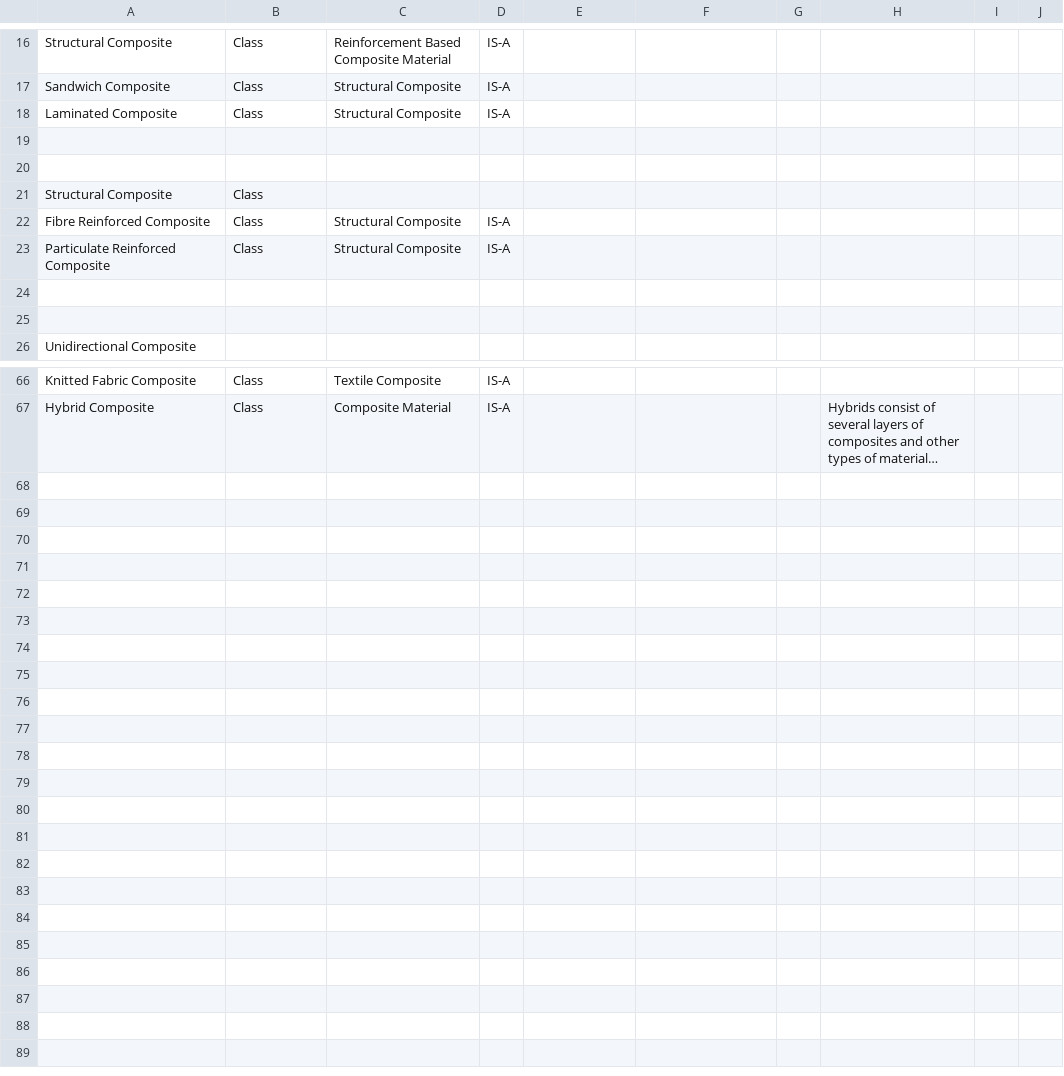
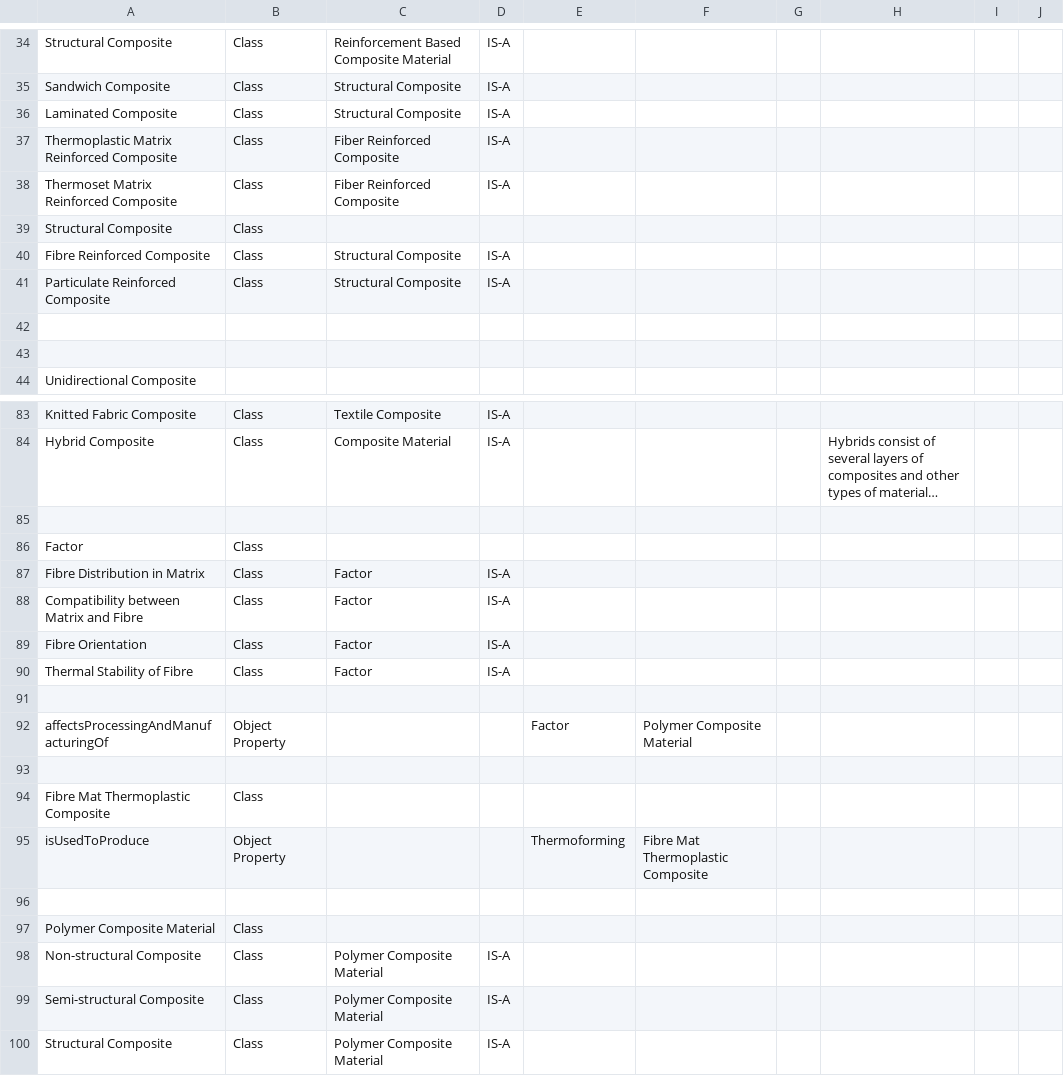
Before and after one commit to TheWorldAvatar/ontology, a CSV file: JPS_Ontology/KBTemplates/TBox/ontocompmat.csv, drawn as a sheet; only a part is shown, gaps mark what is left out; long unchanged cells end in …; addresses are those after the commit; the diff covers the shown part only; the diff names each change by its address in the sheet, - before the commit and + after, or states it on an @@ line.

Commit message:
dev-composite-materials-ontology: Added composite material manufacturing processes.

```diff
--- a/JPS_Ontology/KBTemplates/TBox/ontocompmat.csv
+++ b/JPS_Ontology/KBTemplates/TBox/ontocompmat.csv
-row 37: (empty)
+row 37: Thermoplastic Matrix Reinforced Composite | Class | Fiber Reinforced Composite | IS-A
-row 38: (empty)
+row 38: Thermoset Matrix Reinforced Composite | Class | Fiber Reinforced Composite | IS-A
+row 85: (empty)
+row 86: Factor | Class
+row 87: Fibre Distribution in Matrix | Class | Factor | IS-A
+row 88: Compatibility between Matrix and Fibre | Class | Factor | IS-A
+row 89: Fibre Orientation | Class | Factor | IS-A
+row 90: Thermal Stability of Fibre | Class | Factor | IS-A
+row 91: (empty)
+row 92: affectsProcessingAndManufacturingOf | Object Property |  |  | Factor | Polymer Composite Material
+row 93: (empty)
+row 94: Fibre Mat Thermoplastic Composite | Class
+row 95: isUsedToProduce | Object Property |  |  | Thermoforming | Fibre Mat Thermoplastic Composite
+row 96: (empty)
+row 97: Polymer Composite Material | Class
+row 98: Non-structural Composite | Class | Polymer Composite Material | IS-A
+row 99: Semi-structural Composite | Class | Polymer Composite Material | IS-A
+row 100: Structural Composite | Class | Polymer Composite Material | IS-A
```
Also changed, not shown: 22 added rows, 5 removed rows and 6 edited cells elsewhere in this file.
